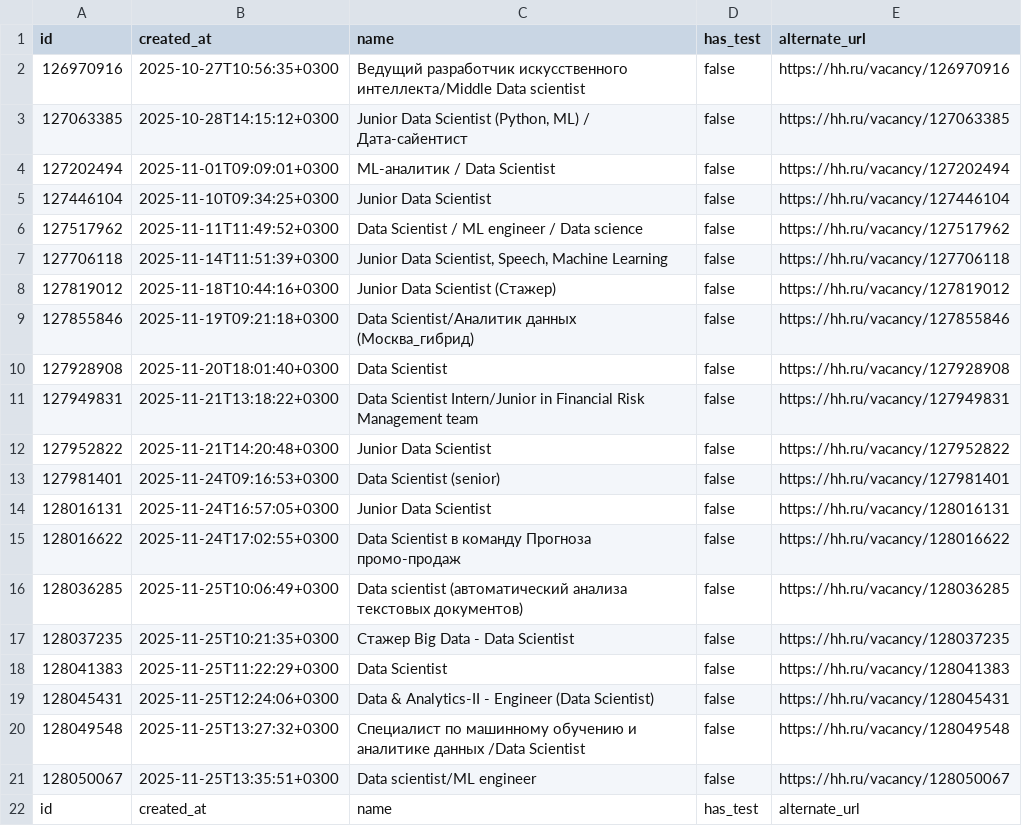
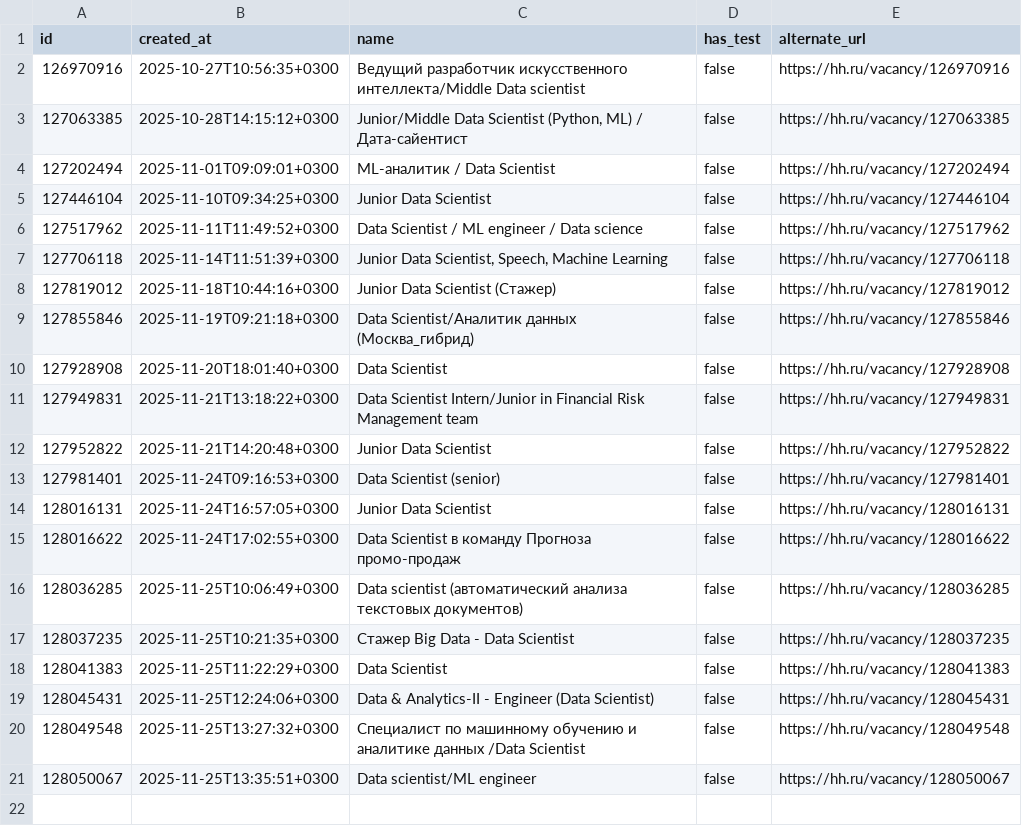
Before and after one commit to itachi612/project, a CSV file: src/ex02/hh_sorted.csv, drawn as a sheet.

```diff
--- a/src/ex02/hh_sorted.csv
+++ b/src/ex02/hh_sorted.csv
@@ -2,3 +2,3 @@
 "126970916","2025-10-27T10:56:35+0300","Ведущий разработчик искусственного интеллекта/Middle Data scientist",false,"https://hh.ru/vacancy/126970916"
-"127063385","2025-10-28T14:15:12+0300","Junior Data Scientist (Python, ML) / Дата-сайентист",false,"https://hh.ru/vacancy/127063385"
+"127063385","2025-10-28T14:15:12+0300","Junior/Middle Data Scientist (Python, ML) / Дата-сайентист",false,"https://hh.ru/vacancy/127063385"
 "127202494","2025-11-01T09:09:01+0300","ML-аналитик / Data Scientist",false,"https://hh.ru/vacancy/127202494"
@@ -21,2 +21 @@
 "128050067","2025-11-25T13:35:51+0300","Data scientist/ML engineer",false,"https://hh.ru/vacancy/128050067"
-"id","created_at","name","has_test","alternate_url"
```
Also changed, not shown: src/ex03/hh_positions.csv, 3 other files.
